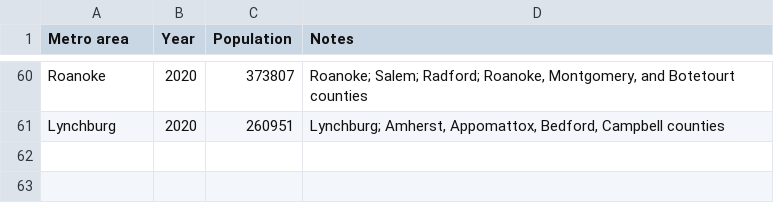
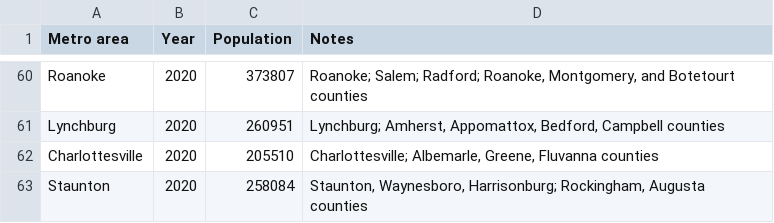
Before and after one commit to johnbrussell/airline-game, a CSV file: data/populations.csv, drawn as a sheet; only a part is shown, gaps mark what is left out; the diff names each change by its address in the sheet, - before the commit and + after, or states it on an @@ line.

Commit message:
Charlottesville and Staunton, VA (#70)
* Charlottesville, VA

* Staunton, VA

```diff
--- a/data/populations.csv
+++ b/data/populations.csv
+row 62: Charlottesville | 2020 | 205510 | Charlottesville; Albemarle, Greene, Fluvanna counties
+row 63: Staunton | 2020 | 258084 | Staunton, Waynesboro, Harrisonburg; Rockingham, Augusta counties
```
Also changed, not shown: data/airports.csv, data/metro_areas.csv, 1 other file.
